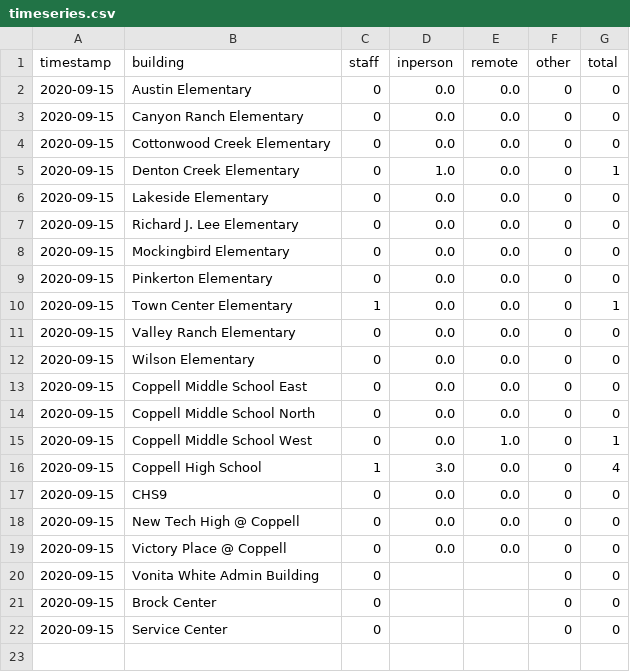
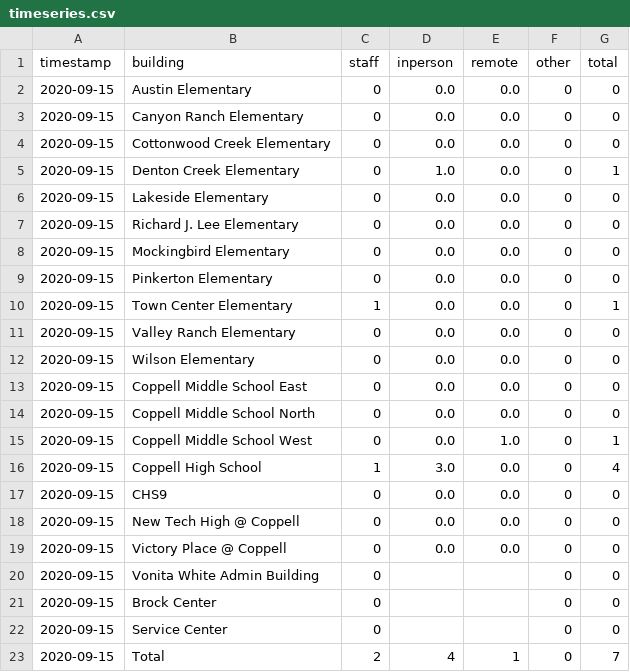
Before and after one commit to estaudere/sidekick-covid-tracker, a CSV file: data/timeseries.csv, drawn as a sheet; the diff names each change by its address in the sheet, - before the commit and + after, or states it on an @@ line.

Commit message:
init new dash app with ny data

```diff
--- a/data/timeseries.csv
+++ b/data/timeseries.csv
+row 23: 2020-09-15 | Total | 2 | 4 | 1 | 0 | 7
```
Also changed, not shown: 4 other files.
